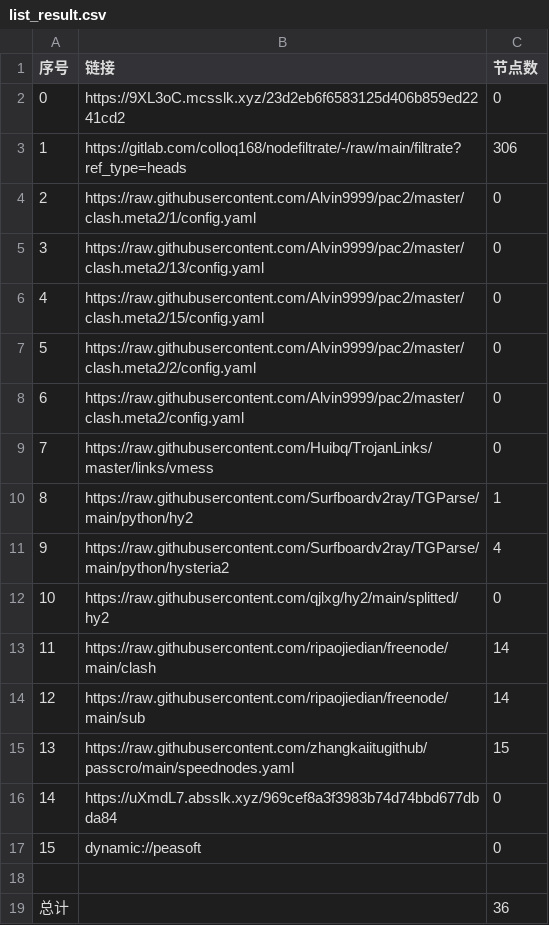
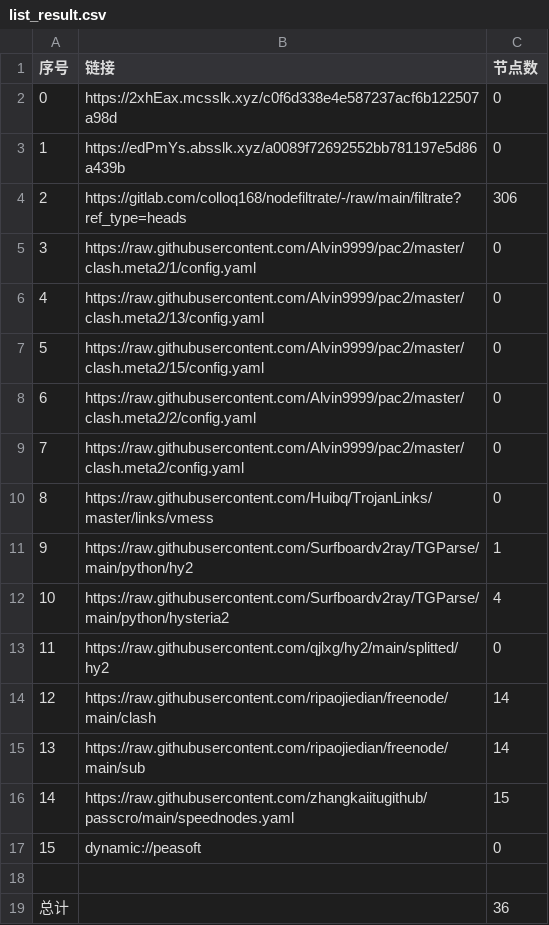
Before and after one commit to shtrend/AutoMergePublicNodes, a CSV file: list_result.csv, drawn as a sheet; removed rows and columns are numbered as before the commit, all else as after; the diff names each change by its address in the sheet, - before the commit and + after, or states it on an @@ line.

```diff
--- a/list_result.csv
+++ b/list_result.csv
-B2 (链接): https://9XL3oC.mcsslk.xyz/23d2eb6f6583125d406b859ed2241cd2
+B2 (链接): https://2xhEax.mcsslk.xyz/c0f6d338e4e587237acf6b122507a98d
+row 3: 1 | https://edPmYs.absslk.xyz/a0089f72692552bb781197e5d86a439b | 0
@@ column A (序号) renumbered between rows 4 and 16 @@
-row 16: 14 | https://uXmdL7.absslk.xyz/969cef8a3f3983b74d74bbd677dbda84 | 0
```
Also changed, not shown: 19 other files.
